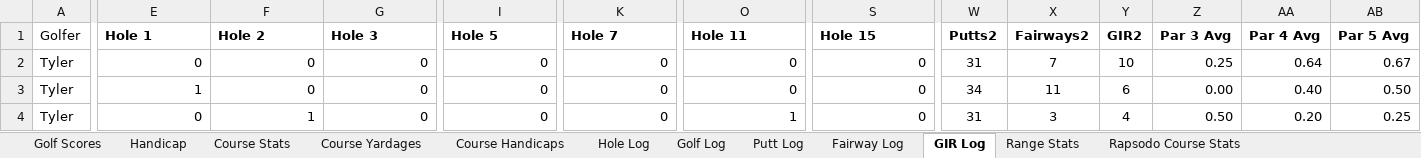
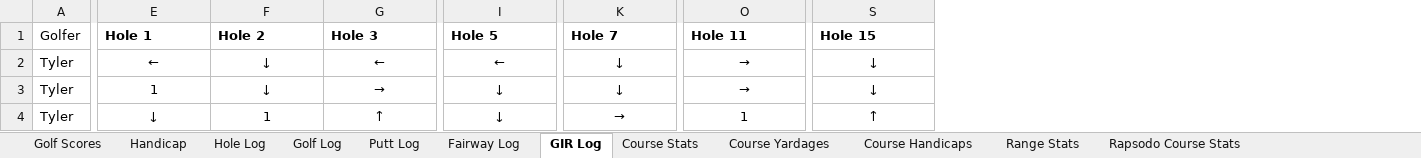
Before and after one commit to TylerGrossi/Golf-Stats, an Excel workbook: Golf Stats.xlsx, sheet GIR Log, drawn as a sheet; only a part is shown, gaps mark what is left out; values as stored, in another font and other column widths than the file's, no borders; table styles not drawn; removed rows and columns are numbered as before the commit, all else as after; the diff covers the shown part only; the diff names each change by its address in the sheet, - before the commit and + after, or states it on an @@ line.

Commit message:
Update multiple Excel files with revised data and change references in Golf Analytics notebook to the updated 'Golf Stats.xlsx'. Remove obsolete 'Copy of Golf Stats Multiple Users.xlsx' file.

```diff
--- a/Golf Stats.xlsx (sheet GIR Log)
+++ b/Golf Stats.xlsx (sheet GIR Log)
@@ sheet tab order changed: Golf Scores | Handicap | Hole Log | Golf Log | Putt Log | Fairway Log | GIR Log | Course Stats | Course Yardages | Course Handicaps | Range Stats | Rapsodo Course Stats @@
-column W (Putts2), rows 2-4: 31 | 34 | 31
-column X (Fairways2), rows 2-4: 7 | 11 | 3
-column Y (GIR2), rows 2-4: 10 | 6 | 4
-column Z (Par 3 Avg), rows 2-4: 0.25 | 0.00 | 0.50
-column AA (Par 4 Avg), rows 2-4: 0.64 | 0.40 | 0.20
-column AB (Par 5 Avg), rows 2-4: 0.67 | 0.50 | 0.25
-E2 (Hole 1): 0
+E2 (Hole 1): ←
-E2:S4 alignment: right
+E2:S4 alignment: center
-F2:F3 (Hole 2): 0
+F2:F3 (Hole 2): ↓
-G2 (Hole 3): 0
+G2 (Hole 3): ←
-I2 (Hole 5): 0
+I2 (Hole 5): ←
-K2:K3 (Hole 7): 0
+K2:K3 (Hole 7): ↓
-O2:O3 (Hole 11): 0
+O2:O3 (Hole 11): →
-S2:S3 (Hole 15): 0
+S2:S3 (Hole 15): ↓
-G3 (Hole 3): 0
+G3 (Hole 3): →
-I3:I4 (Hole 5): 0
+I3:I4 (Hole 5): ↓
-E4 (Hole 1): 0
+E4 (Hole 1): ↓
-G4 (Hole 3): 0
+G4 (Hole 3): ↑
-K4 (Hole 7): 0
+K4 (Hole 7): →
-S4 (Hole 15): 0
+S4 (Hole 15): ↑
```
Also changed, not shown: 18 added rows, 3 removed rows, 508 edited cells and cell formats elsewhere in this sheet, sheet Range Stats, sheet Hole Log, sheet Golf Scores, sheet Fairway Log, sheet Putt Log, sheet Golf Log, 5 more sheets, formulas that keep their value, club_ranges.xlsx, clustered_rounds.xlsx, 7 other files.
